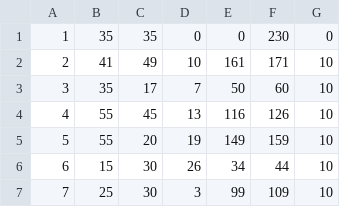
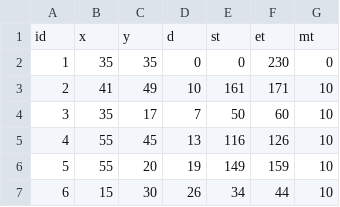
Before and after one commit to Ruc-Datalogi/2-Semester-Projekt, a CSV file: 7Kabalen/src/SOLOMON1C.csv, drawn as a sheet; only a part is shown; the shorter side is filled out with more unchanged rows.

Commit message:
Gave DataGirl a parent Made vertex class display And everything should be good i think

```diff
--- a/7Kabalen/src/SOLOMON1C.csv
+++ b/7Kabalen/src/SOLOMON1C.csv
@@ -1 +1,2 @@
+id;x;y;d;st;et;mt
 1;35;35;0;0;230;0
```
Also changed, not shown: 6 other files.
